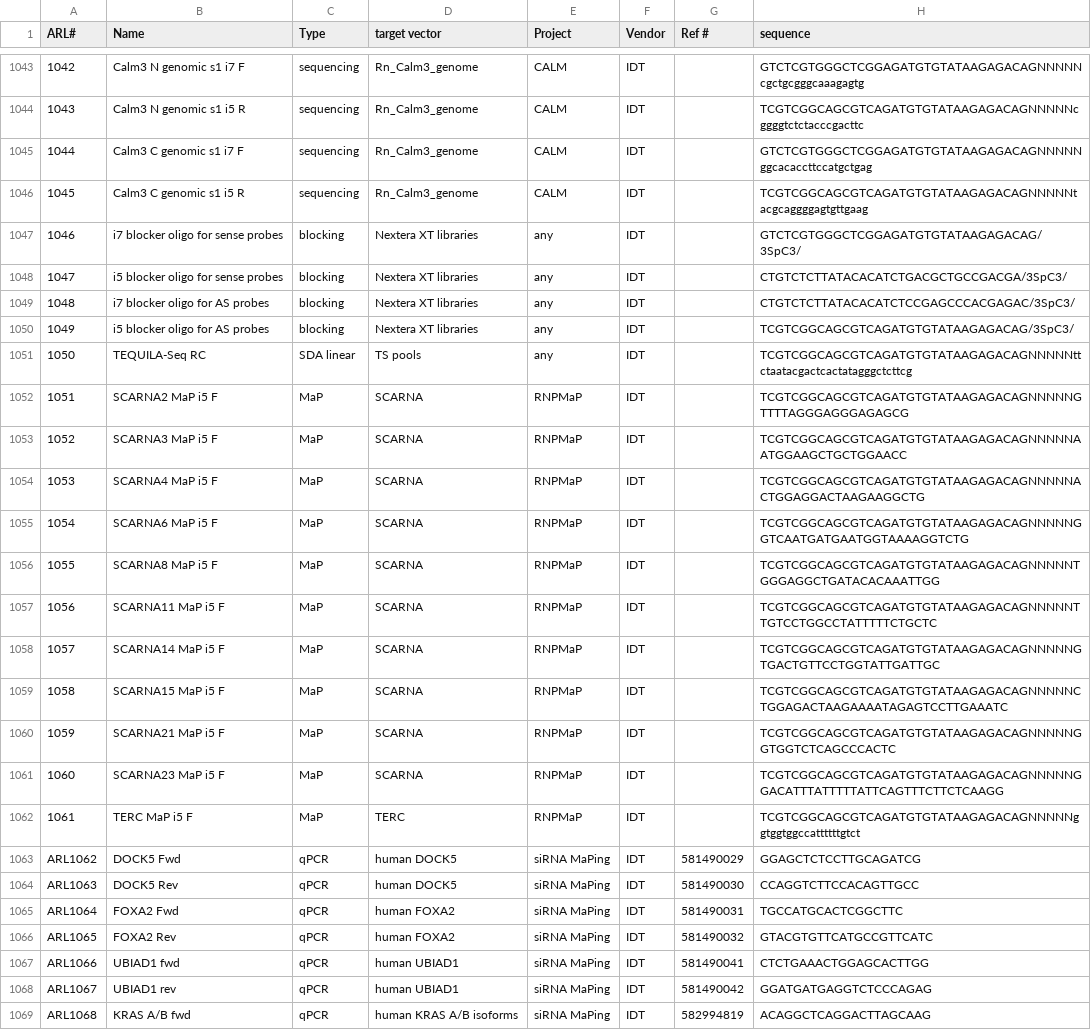
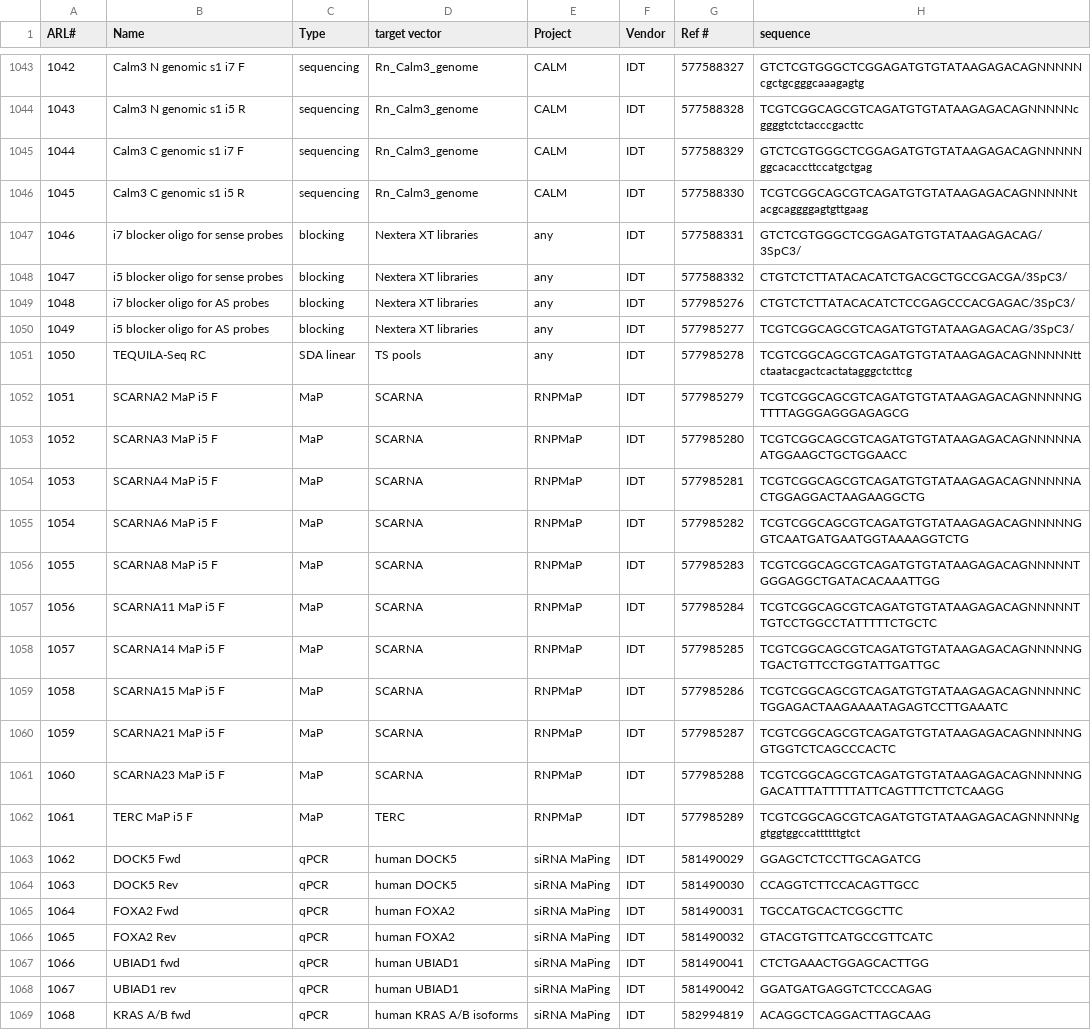
Before and after one commit to emsterdam1/anRNAlab-Protocols, a CSV file: ARL-primers.csv, drawn as a sheet; only a part is shown, gaps mark what is left out; the diff covers the shown part only; the diff names each change by its address in the sheet, - before the commit and + after, or states it on an @@ line.

```diff
--- a/ARL-primers.csv
+++ b/ARL-primers.csv
-G1043 (Ref #): (empty)
+G1043 (Ref #): 577588327
-G1044 (Ref #): (empty)
+G1044 (Ref #): 577588328
-G1045 (Ref #): (empty)
+G1045 (Ref #): 577588329
-G1046 (Ref #): (empty)
+G1046 (Ref #): 577588330
-G1047 (Ref #): (empty)
+G1047 (Ref #): 577588331
-G1048 (Ref #): (empty)
+G1048 (Ref #): 577588332
-G1049 (Ref #): (empty)
+G1049 (Ref #): 577985276
-G1050 (Ref #): (empty)
+G1050 (Ref #): 577985277
-G1051 (Ref #): (empty)
+G1051 (Ref #): 577985278
-G1052 (Ref #): (empty)
+G1052 (Ref #): 577985279
-G1053 (Ref #): (empty)
+G1053 (Ref #): 577985280
-G1054 (Ref #): (empty)
+G1054 (Ref #): 577985281
-G1055 (Ref #): (empty)
+G1055 (Ref #): 577985282
-G1056 (Ref #): (empty)
+G1056 (Ref #): 577985283
-G1057 (Ref #): (empty)
+G1057 (Ref #): 577985284
-G1058 (Ref #): (empty)
+G1058 (Ref #): 577985285
-G1059 (Ref #): (empty)
+G1059 (Ref #): 577985286
-G1060 (Ref #): (empty)
+G1060 (Ref #): 577985287
-G1061 (Ref #): (empty)
+G1061 (Ref #): 577985288
-G1062 (Ref #): (empty)
+G1062 (Ref #): 577985289
-A1063 (ARL#): ARL1062
+A1063 (ARL#): 1062
-A1064 (ARL#): ARL1063
+A1064 (ARL#): 1063
-A1065 (ARL#): ARL1064
+A1065 (ARL#): 1064
-A1066 (ARL#): ARL1065
+A1066 (ARL#): 1065
-A1067 (ARL#): ARL1066
+A1067 (ARL#): 1066
-A1068 (ARL#): ARL1067
+A1068 (ARL#): 1067
-A1069 (ARL#): ARL1068
+A1069 (ARL#): 1068
```
Also changed, not shown: 57 edited cells elsewhere in this file.
